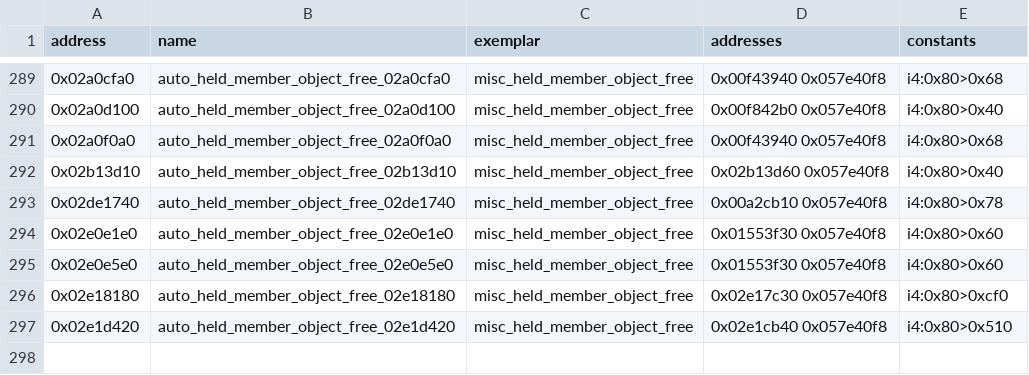
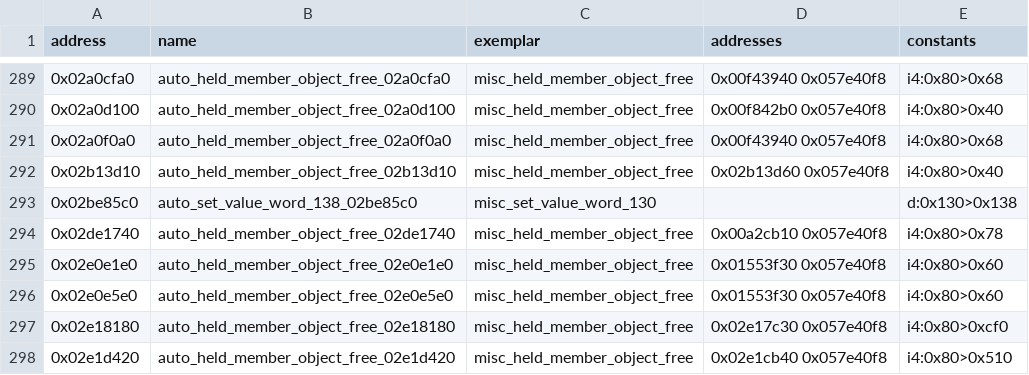
Before and after one commit to Jeffiest/Paleblood, a CSV file: game/auto/near_copies.csv, drawn as a sheet; only a part is shown, gaps mark what is left out; the diff names each change by its address in the sheet, - before the commit and + after, or states it on an @@ line.

```diff
--- a/game/auto/near_copies.csv
+++ b/game/auto/near_copies.csv
+row 293: 0x02be85c0 | auto_set_value_word_138_02be85c0 | misc_set_value_word_130 |  | d:0x130>0x138
```
Also changed, not shown: 9 other files.
